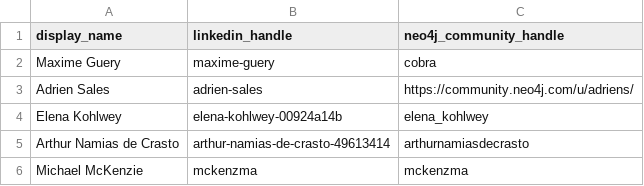
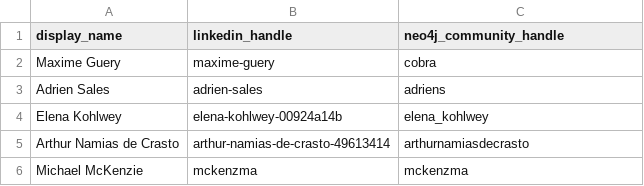
Before and after one commit to adriens/neo4j-ninjas, a CSV file: data/social-accounts.csv, drawn as a sheet.

Commit message:
Update social-accounts.csv

```diff
--- a/data/social-accounts.csv
+++ b/data/social-accounts.csv
@@ -2,3 +2,3 @@ display_name,linkedin_handle,neo4j_community_handle
 Maxime Guery,maxime-guery,cobra
-Adrien Sales,adrien-sales,https://community.neo4j.com/u/adriens/
+Adrien Sales,adrien-sales,adriens
 Elena Kohlwey,elena-kohlwey-00924a14b,elena_kohlwey
```
